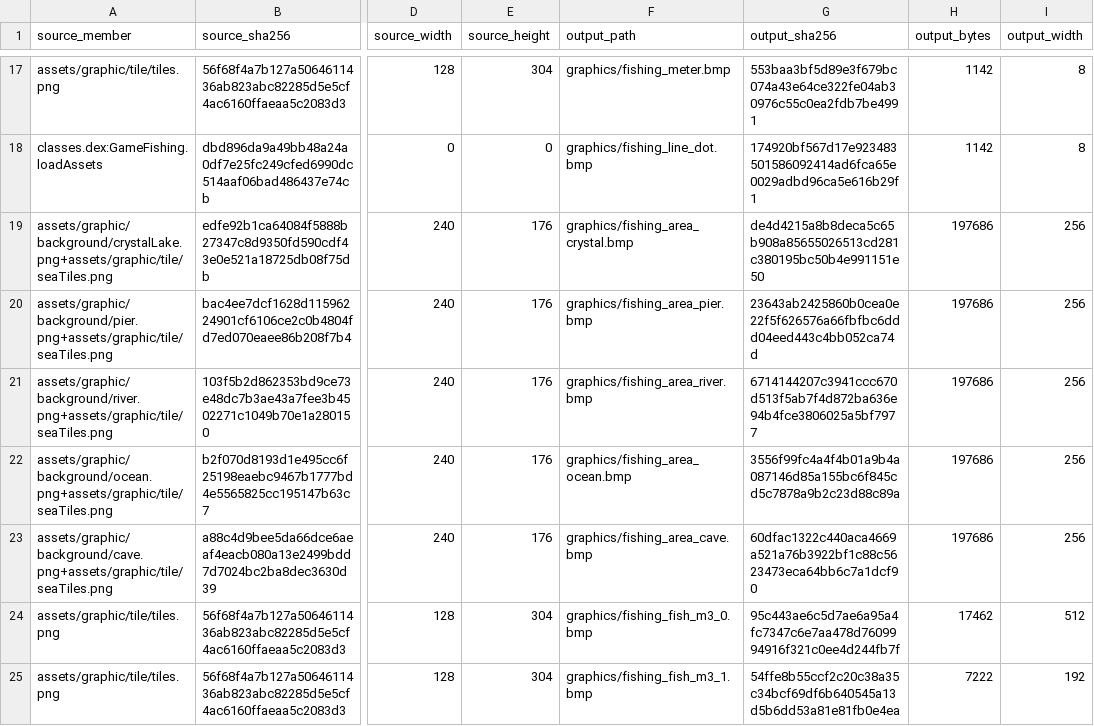
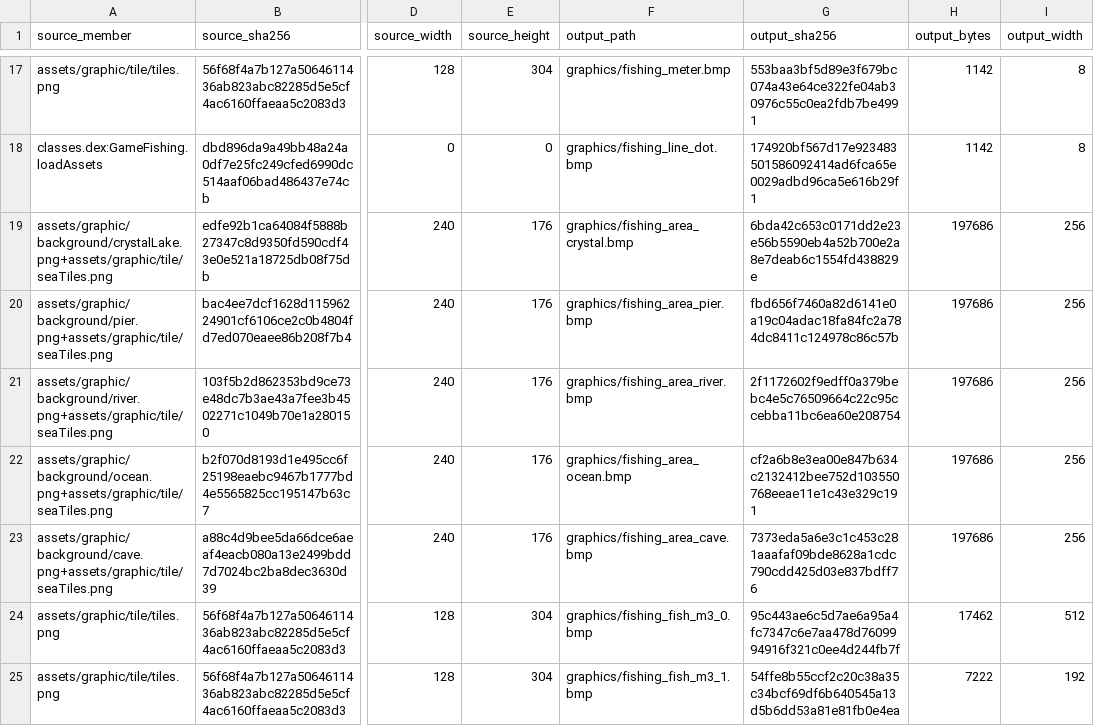
Before and after one commit to Draconov/Fishermans_Horizon_GBA, a TSV file: reference/reference_asset_manifest.tsv, drawn as a sheet; only a part is shown, gaps mark what is left out; the diff covers the shown part only; the diff names each change by its address in the sheet, - before the commit and + after, or states it on an @@ line.

```diff
--- a/reference/reference_asset_manifest.tsv
+++ b/reference/reference_asset_manifest.tsv
-G19 (output_sha256): de4d4215a8b8deca5c65b908a85655026513cd281c380195bc50b4e991151e50
+G19 (output_sha256): 6bda42c653c0171dd2e23e56b5590eb4a52b700e2a8e7deab6c1554fd438829e
-G20 (output_sha256): 23643ab2425860b0cea0e22f5f626576a66fbfbc6ddd04eed443c4bb052ca74d
+G20 (output_sha256): fbd656f7460a82d6141e0a19c04adac18fa84fc2a784dc8411c124978c86c57b
-G21 (output_sha256): 6714144207c3941ccc670d513f5ab7f4d872ba636e94b4fce3806025a5bf7977
+G21 (output_sha256): 2f1172602f9edff0a379bebc4e5c76509664c22c95ccebba11bc6ea60e208754
-G22 (output_sha256): 3556f99fc4a4f4b01a9b4a087146d85a155bc6f845cd5c7878a9b2c23d88c89a
+G22 (output_sha256): cf2a6b8e3ea00e847b634c2132412bee752d103550768eeae11e1c43e329c191
-G23 (output_sha256): 60dfac1322c440aca4669a521a76b3922bf1c88c5623473eca64bb6c7a1dcf90
+G23 (output_sha256): 7373eda5a6e3c1c453c281aaafaf09bde8628a1cdc790cdd425d03e837bdff76
```
Also changed, not shown: 7 added rows and 1 edited cell elsewhere in this file, 18 other files.
